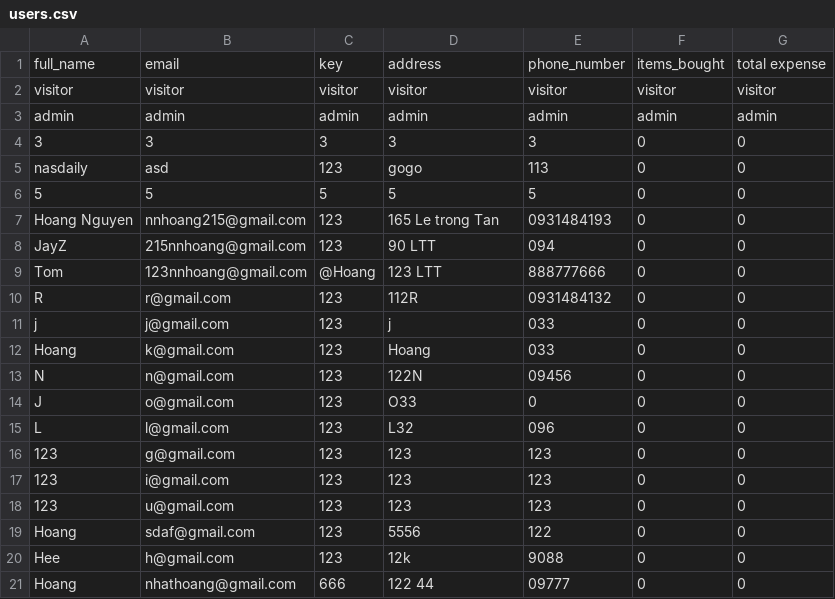
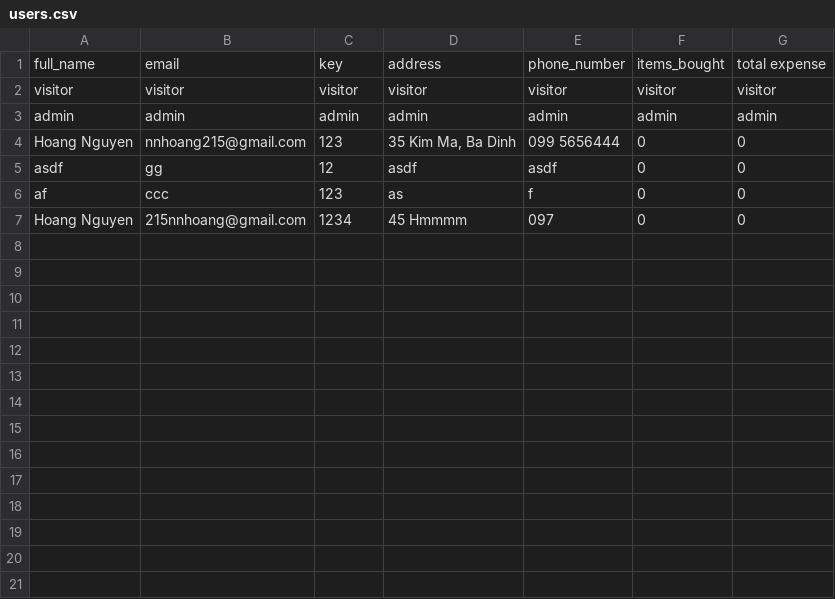
Before and after one commit to nnhoang215/CLI-online-store, a CSV file: users.csv, drawn as a sheet.

```diff
--- a/users.csv
+++ b/users.csv
@@ -3,19 +3,5 @@ visitor,visitor,visitor,visitor,visitor,visitor,visitor
 admin,admin,admin,admin,admin,admin,admin
-3,3,3,3,3,0,0
-nasdaily,asd,123,gogo,113,0,0
-5,5,5,5,5,0,0
-Hoang Nguyen,nnhoang215@gmail.com,123,165 Le trong Tan,0931484193,0,0
-JayZ,215nnhoang@gmail.com,123,90 LTT,094,0,0
-Tom,123nnhoang@gmail.com,@Hoang,123 LTT,888777666,0,0
-R,r@gmail.com,123,112R,0931484132,0,0
-j,j@gmail.com,123,j,033,0,0
-Hoang,k@gmail.com,123,Hoang,033,0,0
-N,n@gmail.com,123,122N,09456,0,0
-J,o@gmail.com,123,O33,0,0,0
-L,l@gmail.com,123,L32,096,0,0
-123,g@gmail.com,123,123,123,0,0
-123,i@gmail.com,123,123,123,0,0
-123,u@gmail.com,123,123,123,0,0
-Hoang,sdaf@gmail.com,123,5556,122,0,0
-Hee,h@gmail.com,123,12k,9088,0,0
-Hoang,nhathoang@gmail.com,666,122 44,09777,0,0
+Hoang Nguyen,nnhoang215@gmail.com,123,"35 Kim Ma, Ba Dinh",099 5656444,0,0
+asdf,gg,12,asdf,asdf,0,0
+af,ccc,123,as,f,0,0
+Hoang Nguyen,215nnhoang@gmail.com,1234,45 Hmmmm,097,0,0
```
Also changed, not shown: 9 other files.
